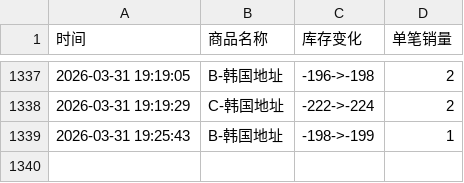
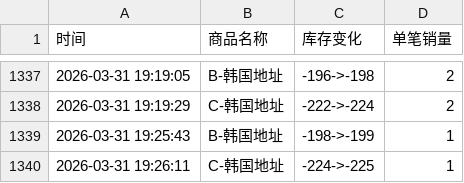
Before and after one commit to Juineii/hanbin_k40410, a CSV file: 成韩彬线下签售.csv, drawn as a sheet; only a part is shown, gaps mark what is left out.

Commit message:
自动更新数据 2026-03-31 19:26:13

```diff
--- a/成韩彬线下签售.csv
+++ b/成韩彬线下签售.csv
@@ -1339 +1339,2 @@
 2026-03-31 19:25:43,B-韩国地址,-198->-199,1
+2026-03-31 19:26:11,C-韩国地址,-224->-225,1
```
